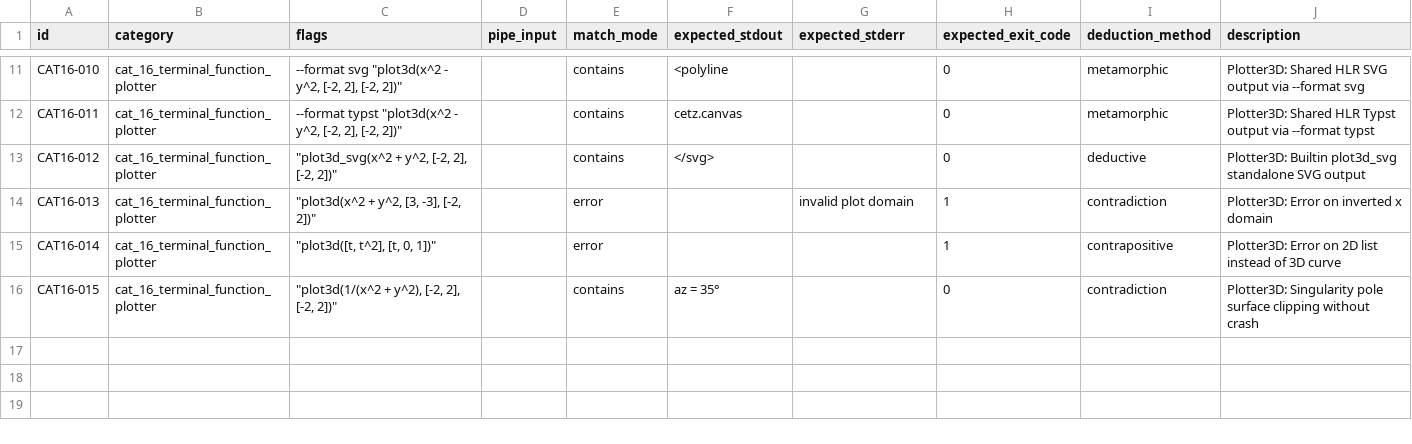
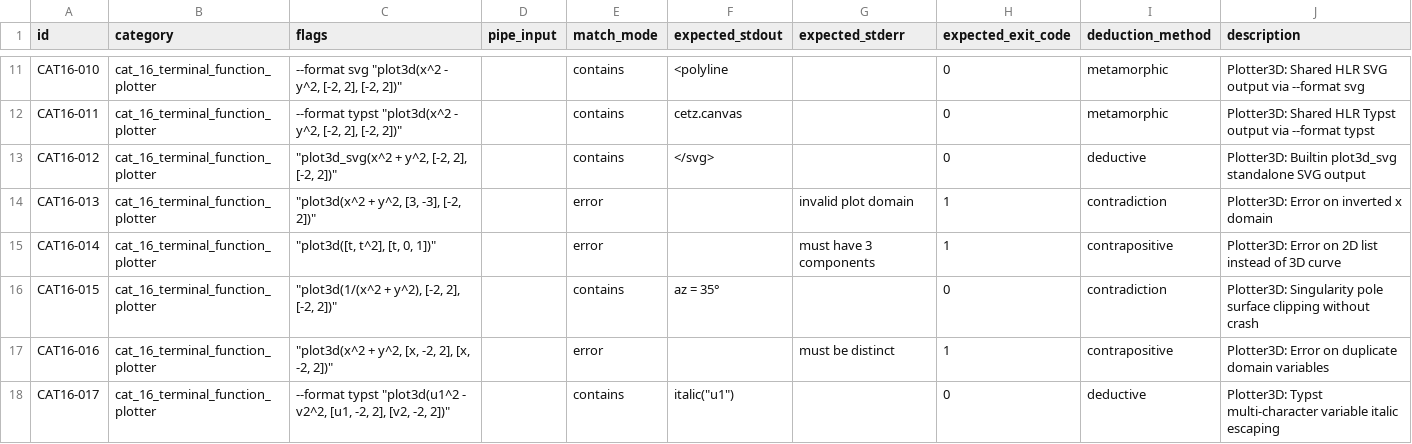
Before and after one commit to DovahkiinYuzuko/i-hate-decimal-calc, a CSV file: tools/e2e/test-cases/03_algebra_calculus/16_cat_16_terminal_function_plotter.csv, drawn as a sheet; only a part is shown, gaps mark what is left out.

Commit message:
[feat] issue-180.2: plot3dポリライン連結・共線点縮約・Typst/SVG品質強化・evalSampleFloat最適化とテスト拡充

```diff
--- a/tools/e2e/test-cases/03_algebra_calculus/16_cat_16_terminal_function_plotter.csv
+++ b/tools/e2e/test-cases/03_algebra_calculus/16_cat_16_terminal_function_plotter.csv
@@ -14,3 +14,5 @@ CAT16-012,cat_16_terminal_function_plotter,"""plot3d_svg(x^2 + y^2, [-2, 2], [-2
 CAT16-013,cat_16_terminal_function_plotter,"""plot3d(x^2 + y^2, [3, -3], [-2, 2])""",,error,,invalid plot domain,1,contradiction,Plotter3D: Error on inverted x domain
-CAT16-014,cat_16_terminal_function_plotter,"""plot3d([t, t^2], [t, 0, 1])""",,error,,,1,contrapositive,Plotter3D: Error on 2D list instead of 3D curve
+CAT16-014,cat_16_terminal_function_plotter,"""plot3d([t, t^2], [t, 0, 1])""",,error,,must have 3 components,1,contrapositive,Plotter3D: Error on 2D list instead of 3D curve
 CAT16-015,cat_16_terminal_function_plotter,"""plot3d(1/(x^2 + y^2), [-2, 2], [-2, 2])""",,contains,"az = 35°",,0,contradiction,Plotter3D: Singularity pole surface clipping without crash
+CAT16-016,cat_16_terminal_function_plotter,"""plot3d(x^2 + y^2, [x, -2, 2], [x, -2, 2])""",,error,,must be distinct,1,contrapositive,Plotter3D: Error on duplicate domain variables
+CAT16-017,cat_16_terminal_function_plotter,"--format typst ""plot3d(u1^2 - v2^2, [u1, -2, 2], [v2, -2, 2])""",,contains,"italic(""u1"")",,0,deductive,Plotter3D: Typst multi-character variable italic escaping
```
Also changed, not shown: 6 other files.
